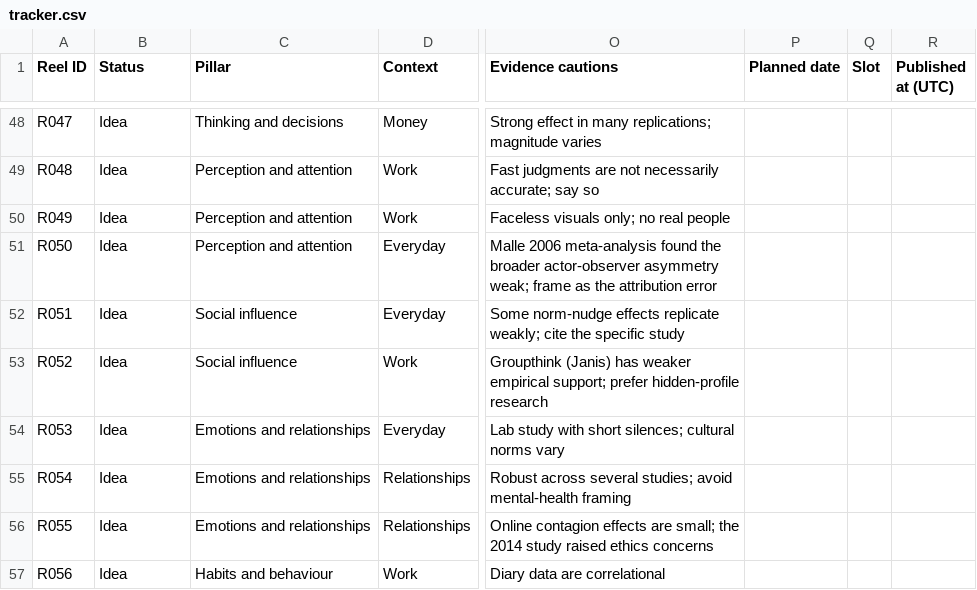
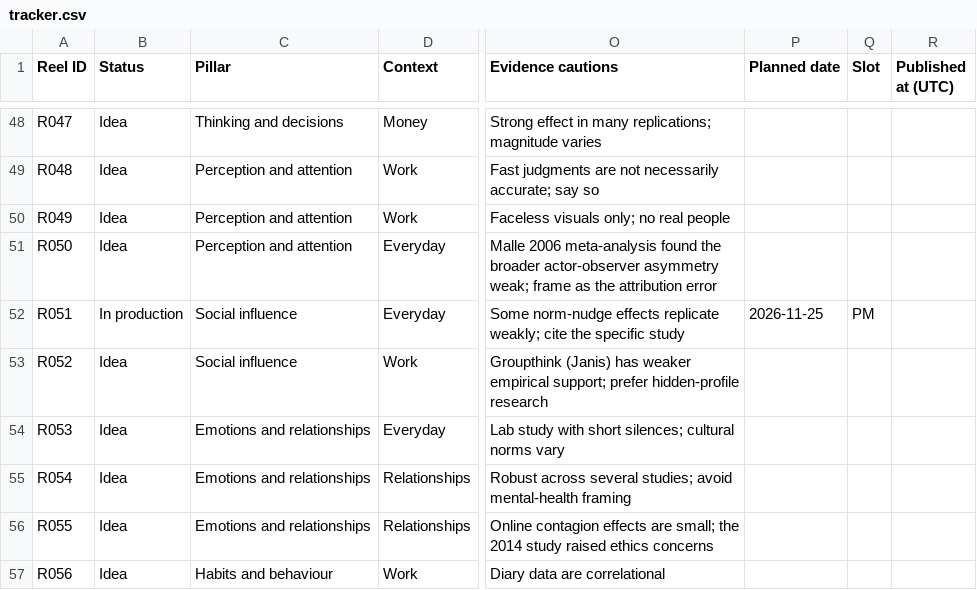
Before and after one commit to namratagiri-alt/behind-the-behavior-reels, a CSV file: tracker.csv, drawn as a sheet; only a part is shown, gaps mark what is left out; the diff names each change by its address in the sheet, - before the commit and + after, or states it on an @@ line.

```diff
--- a/tracker.csv
+++ b/tracker.csv
-B52 (Status): Idea
+B52 (Status): In production
-P52 (Planned date): (empty)
+P52 (Planned date): 2026-11-25
-Q52 (Slot): (empty)
+Q52 (Slot): PM
```
